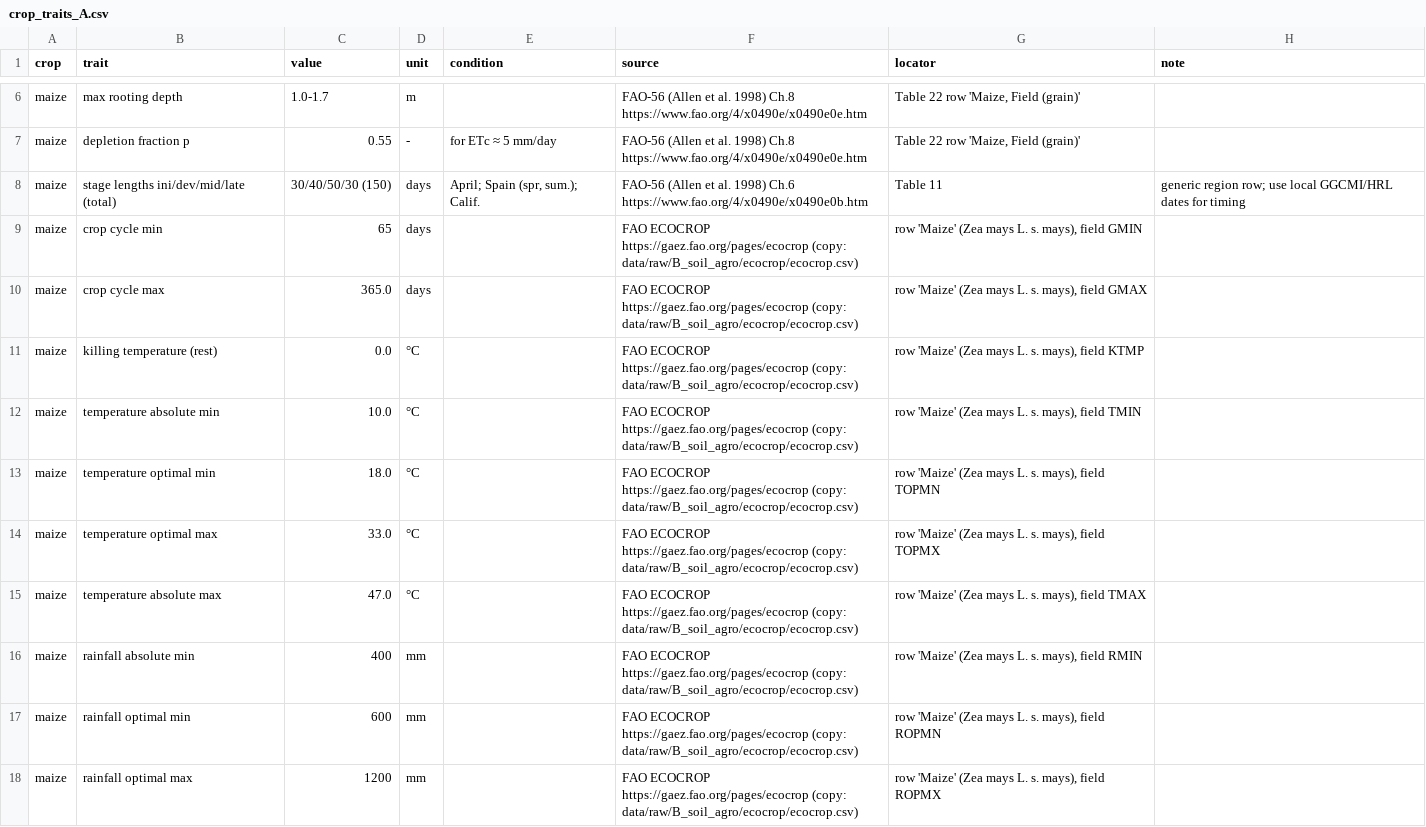
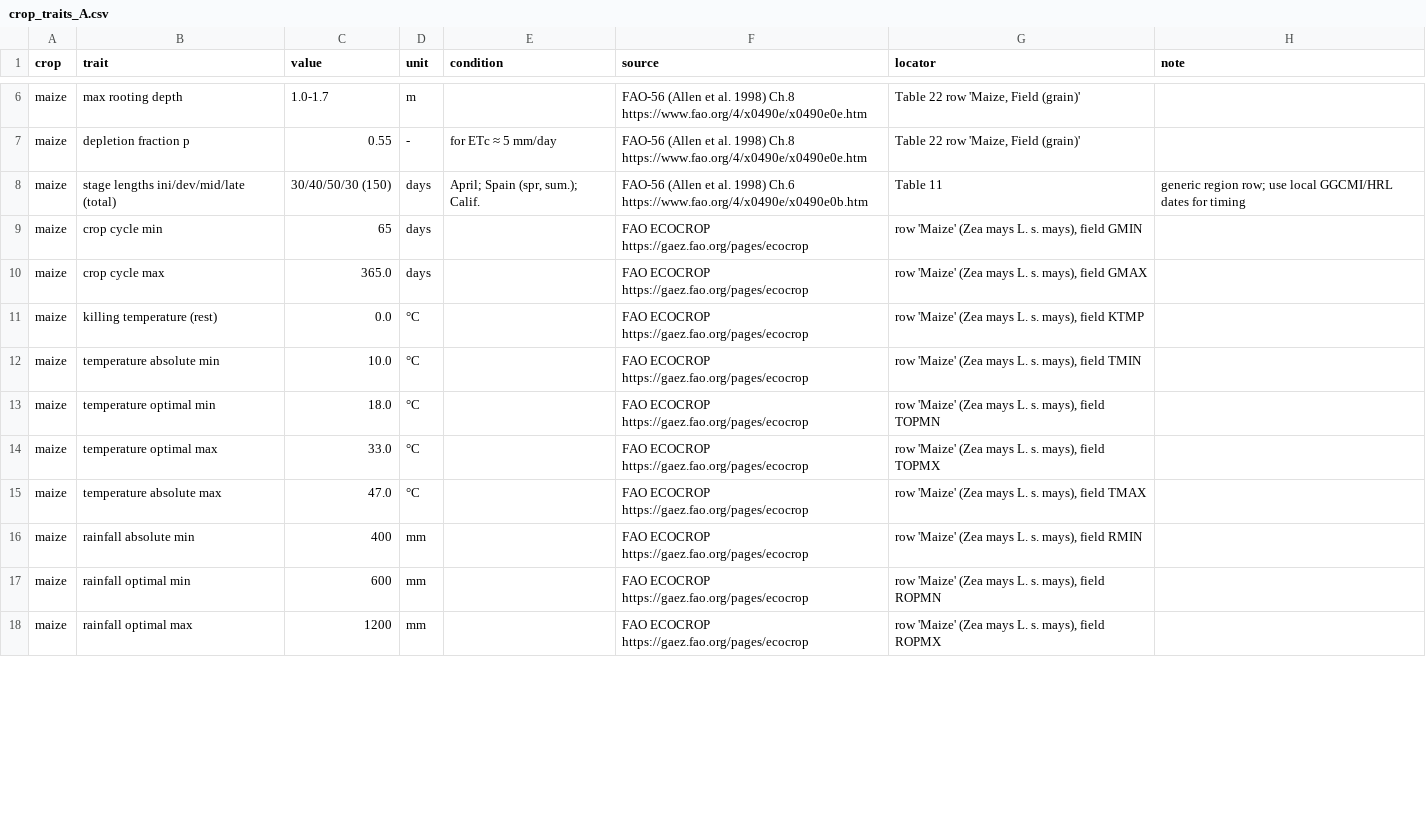
Before and after one commit to ioan-vlad-pantiru/field-signal, a CSV file: data/reference/crop_traits_A.csv, drawn as a sheet; only a part is shown, gaps mark what is left out; the diff covers the shown part only.

```diff
--- a/data/reference/crop_traits_A.csv
+++ b/data/reference/crop_traits_A.csv
@@ -8,11 +8,11 @@ maize,depletion fraction p,0.55,-,for ETc ≈ 5 mm/day,FAO-56 (Allen et al. 1998
 maize,stage lengths ini/dev/mid/late (total),30/40/50/30 (150),days,"April; Spain (spr, sum.); Calif.",FAO-56 (Allen et al. 1998) Ch.6 https://www.fao.org/4/x0490e/x0490e0b.htm,Table 11,generic region row; use local GGCMI/HRL dates for timing
-maize,crop cycle min,65,days,,FAO ECOCROP https://gaez.fao.org/pages/ecocrop (copy: data/raw/B_soil_agro/ecocrop/ecocrop.csv),"row 'Maize' (Zea mays L. s. mays), field GMIN",
-maize,crop cycle max,365.0,days,,FAO ECOCROP https://gaez.fao.org/pages/ecocrop (copy: data/raw/B_soil_agro/ecocrop/ecocrop.csv),"row 'Maize' (Zea mays L. s. mays), field GMAX",
-maize,killing temperature (rest),0.0,°C,,FAO ECOCROP https://gaez.fao.org/pages/ecocrop (copy: data/raw/B_soil_agro/ecocrop/ecocrop.csv),"row 'Maize' (Zea mays L. s. mays), field KTMP",
-maize,temperature absolute min,10.0,°C,,FAO ECOCROP https://gaez.fao.org/pages/ecocrop (copy: data/raw/B_soil_agro/ecocrop/ecocrop.csv),"row 'Maize' (Zea mays L. s. mays), field TMIN",
-maize,temperature optimal min,18.0,°C,,FAO ECOCROP https://gaez.fao.org/pages/ecocrop (copy: data/raw/B_soil_agro/ecocrop/ecocrop.csv),"row 'Maize' (Zea mays L. s. mays), field TOPMN",
-maize,temperature optimal max,33.0,°C,,FAO ECOCROP https://gaez.fao.org/pages/ecocrop (copy: data/raw/B_soil_agro/ecocrop/ecocrop.csv),"row 'Maize' (Zea mays L. s. mays), field TOPMX",
-maize,temperature absolute max,47.0,°C,,FAO ECOCROP https://gaez.fao.org/pages/ecocrop (copy: data/raw/B_soil_agro/ecocrop/ecocrop.csv),"row 'Maize' (Zea mays L. s. mays), field TMAX",
-maize,rainfall absolute min,400,mm,,FAO ECOCROP https://gaez.fao.org/pages/ecocrop (copy: data/raw/B_soil_agro/ecocrop/ecocrop.csv),"row 'Maize' (Zea mays L. s. mays), field RMIN",
-maize,rainfall optimal min,600,mm,,FAO ECOCROP https://gaez.fao.org/pages/ecocrop (copy: data/raw/B_soil_agro/ecocrop/ecocrop.csv),"row 'Maize' (Zea mays L. s. mays), field ROPMN",
-maize,rainfall optimal max,1200,mm,,FAO ECOCROP https://gaez.fao.org/pages/ecocrop (copy: data/raw/B_soil_agro/ecocrop/ecocrop.csv),"row 'Maize' (Zea mays L. s. mays), field ROPMX",
+maize,crop cycle min,65,days,,FAO ECOCROP https://gaez.fao.org/pages/ecocrop,"row 'Maize' (Zea mays L. s. mays), field GMIN",
+maize,crop cycle max,365.0,days,,FAO ECOCROP https://gaez.fao.org/pages/ecocrop,"row 'Maize' (Zea mays L. s. mays), field GMAX",
+maize,killing temperature (rest),0.0,°C,,FAO ECOCROP https://gaez.fao.org/pages/ecocrop,"row 'Maize' (Zea mays L. s. mays), field KTMP",
+maize,temperature absolute min,10.0,°C,,FAO ECOCROP https://gaez.fao.org/pages/ecocrop,"row 'Maize' (Zea mays L. s. mays), field TMIN",
+maize,temperature optimal min,18.0,°C,,FAO ECOCROP https://gaez.fao.org/pages/ecocrop,"row 'Maize' (Zea mays L. s. mays), field TOPMN",
+maize,temperature optimal max,33.0,°C,,FAO ECOCROP https://gaez.fao.org/pages/ecocrop,"row 'Maize' (Zea mays L. s. mays), field TOPMX",
+maize,temperature absolute max,47.0,°C,,FAO ECOCROP https://gaez.fao.org/pages/ecocrop,"row 'Maize' (Zea mays L. s. mays), field TMAX",
+maize,rainfall absolute min,400,mm,,FAO ECOCROP https://gaez.fao.org/pages/ecocrop,"row 'Maize' (Zea mays L. s. mays), field RMIN",
+maize,rainfall optimal min,600,mm,,FAO ECOCROP https://gaez.fao.org/pages/ecocrop,"row 'Maize' (Zea mays L. s. mays), field ROPMN",
+maize,rainfall optimal max,1200,mm,,FAO ECOCROP https://gaez.fao.org/pages/ecocrop,"row 'Maize' (Zea mays L. s. mays), field ROPMX",
```
Also changed, not shown: 101 edited cells elsewhere in this file.
